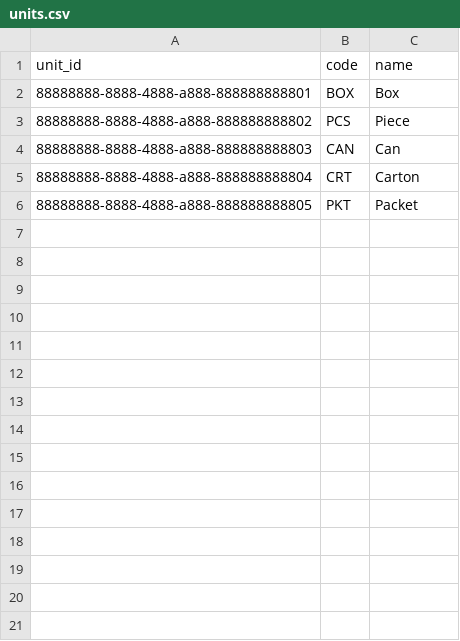
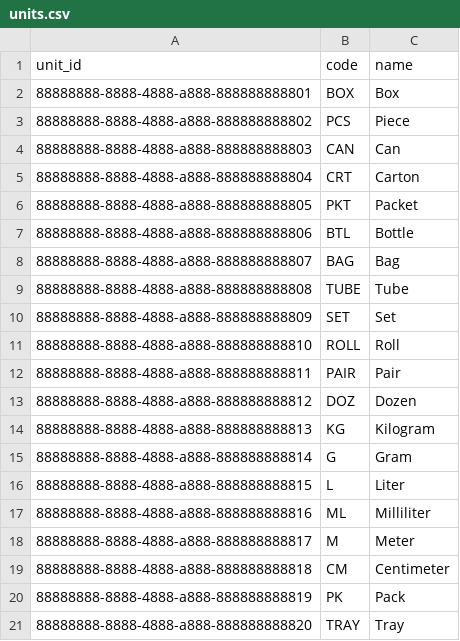
Before and after one commit to HowardPeter/smart-inventory-app, a CSV file: frontend/assets/mock_data/units.csv, drawn as a sheet; the diff names each change by its address in the sheet, - before the commit and + after, or states it on an @@ line.

```diff
--- a/frontend/assets/mock_data/units.csv
+++ b/frontend/assets/mock_data/units.csv
+row 7: 88888888-8888-4888-a888-888888888806 | BTL | Bottle
+row 8: 88888888-8888-4888-a888-888888888807 | BAG | Bag
+row 9: 88888888-8888-4888-a888-888888888808 | TUBE | Tube
+row 10: 88888888-8888-4888-a888-888888888809 | SET | Set
+row 11: 88888888-8888-4888-a888-888888888810 | ROLL | Roll
+row 12: 88888888-8888-4888-a888-888888888811 | PAIR | Pair
+row 13: 88888888-8888-4888-a888-888888888812 | DOZ | Dozen
+row 14: 88888888-8888-4888-a888-888888888813 | KG | Kilogram
+row 15: 88888888-8888-4888-a888-888888888814 | G | Gram
+row 16: 88888888-8888-4888-a888-888888888815 | L | Liter
+row 17: 88888888-8888-4888-a888-888888888816 | ML | Milliliter
+row 18: 88888888-8888-4888-a888-888888888817 | M | Meter
+row 19: 88888888-8888-4888-a888-888888888818 | CM | Centimeter
+row 20: 88888888-8888-4888-a888-888888888819 | PK | Pack
+row 21: 88888888-8888-4888-a888-888888888820 | TRAY | Tray
```
Also changed, not shown: frontend/assets/mock_data/categories.csv, frontend/assets/mock_data/inventories.csv, 12 other files.
